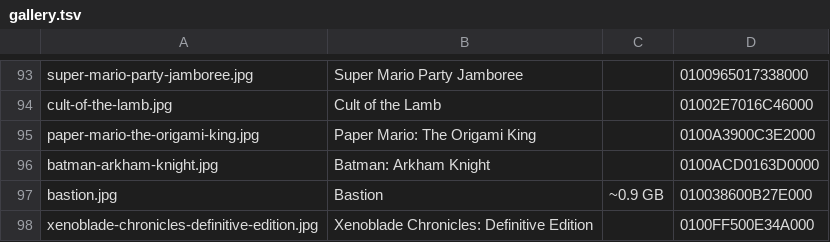
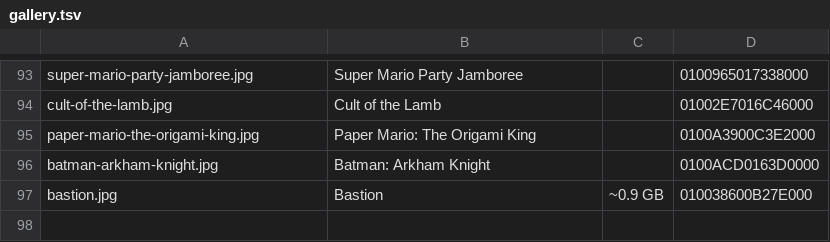
Before and after one commit to MathiasKowoll/nxnative, a TSV file: docs/images/gallery.tsv, drawn as a sheet; only a part is shown, gaps mark what is left out; the diff names each change by its address in the sheet, - before the commit and + after, or states it on an @@ line.

```diff
--- a/docs/images/gallery.tsv
+++ b/docs/images/gallery.tsv
-row 98: xenoblade-chronicles-definitive-edition.jpg | Xenoblade Chronicles: Definitive Edition |  | 0100FF500E34A000
```
Also changed, not shown: docs/env_switches.tsv, 8 other files.
